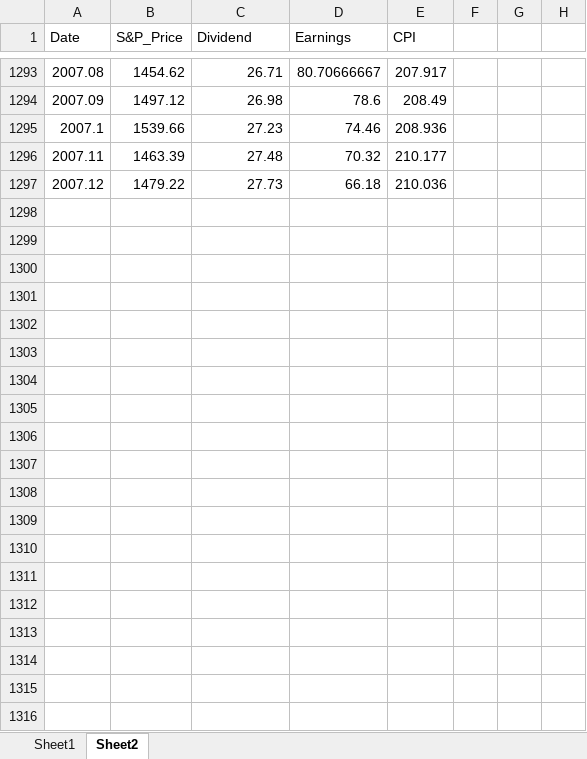
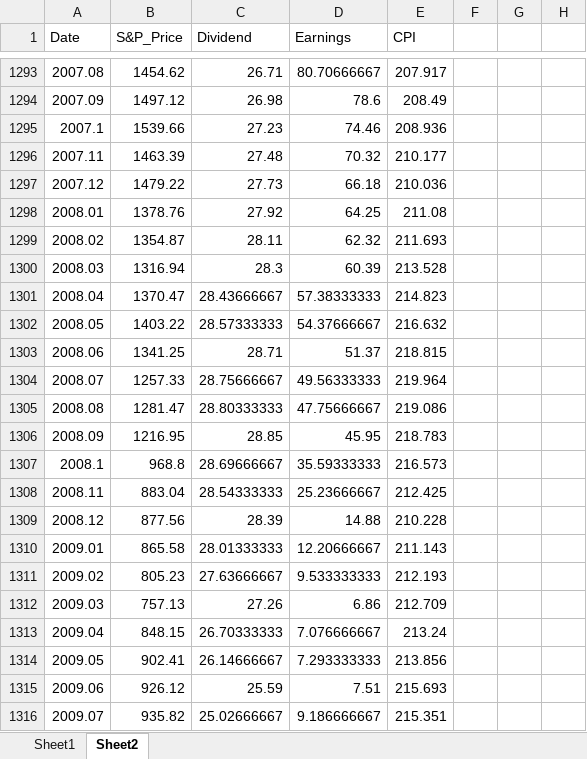
Before and after one commit to saunter999/FE-RM, an Excel workbook: PEratio_valuation/data.xlsx, sheet Sheet2, drawn as a sheet; only a part is shown, gaps mark what is left out; values as stored, in another font and other column widths than the file's, no borders; the diff covers the shown part only; the diff names each change by its address in the sheet, - before the commit and + after, or states it on an @@ line.

```diff
--- a/PEratio_valuation/data.xlsx (sheet Sheet2)
+++ b/PEratio_valuation/data.xlsx (sheet Sheet2)
+row 1298: 2008.01 | 1378.76 | 27.92 | 64.25 | 211.08
+row 1299: 2008.02 | 1354.87 | 28.11 | 62.32 | 211.693
+row 1300: 2008.03 | 1316.94 | 28.3 | 60.39 | 213.528
+row 1301: 2008.04 | 1370.47 | 28.43666667 | 57.38333333 | 214.823
+row 1302: 2008.05 | 1403.22 | 28.57333333 | 54.37666667 | 216.632
+row 1303: 2008.06 | 1341.25 | 28.71 | 51.37 | 218.815
+row 1304: 2008.07 | 1257.33 | 28.75666667 | 49.56333333 | 219.964
+row 1305: 2008.08 | 1281.47 | 28.80333333 | 47.75666667 | 219.086
+row 1306: 2008.09 | 1216.95 | 28.85 | 45.95 | 218.783
+row 1307: 2008.1 | 968.8 | 28.69666667 | 35.59333333 | 216.573
+row 1308: 2008.11 | 883.04 | 28.54333333 | 25.23666667 | 212.425
+row 1309: 2008.12 | 877.56 | 28.39 | 14.88 | 210.228
+row 1310: 2009.01 | 865.58 | 28.01333333 | 12.20666667 | 211.143
+row 1311: 2009.02 | 805.23 | 27.63666667 | 9.533333333 | 212.193
+row 1312: 2009.03 | 757.13 | 27.26 | 6.86 | 212.709
+row 1313: 2009.04 | 848.15 | 26.70333333 | 7.076666667 | 213.24
+row 1314: 2009.05 | 902.41 | 26.14666667 | 7.293333333 | 213.856
+row 1315: 2009.06 | 926.12 | 25.59 | 7.51 | 215.693
+row 1316: 2009.07 | 935.82 | 25.02666667 | 9.186666667 | 215.351
```
Also changed, not shown: 101 added rows and 1 edited cell elsewhere in this sheet, sheet Sheet1, 17 other files.
